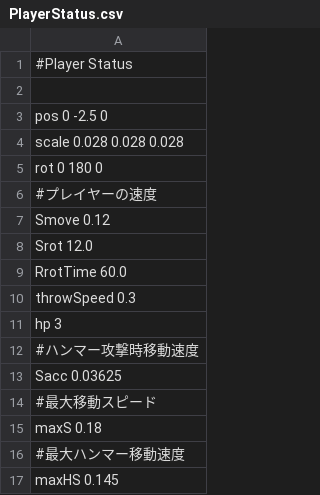
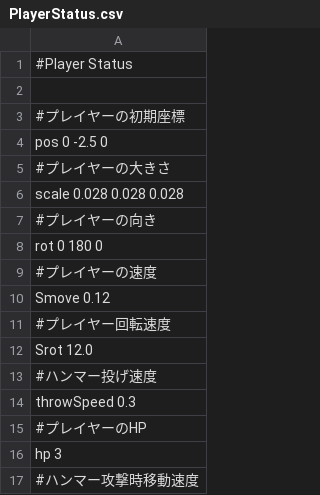
Before and after one commit to HigaTakehiro/GraduationWork, a CSV file: Engine/Resources/GameData/PlayerStatus.csv, drawn as a sheet; only a part is shown; the shorter side is filled out with more unchanged rows.

Commit message:
修正 : プレイヤーステータス外部ファイルにコメントを追加

```diff
--- a/Engine/Resources/GameData/PlayerStatus.csv
+++ b/Engine/Resources/GameData/PlayerStatus.csv
@@ -2,4 +2,7 @@
 
+#プレイヤーの初期座標
 pos 0 -2.5 0
+#プレイヤーの大きさ
 scale 0.028 0.028 0.028
+#プレイヤーの向き
 rot 0 180 0
@@ -7,5 +10,7 @@ rot 0 180 0
 Smove 0.12
+#プレイヤー回転速度
 Srot 12.0
-RrotTime 60.0
+#ハンマー投げ速度
 throwSpeed 0.3
+#プレイヤーのHP
 hp 3
```
